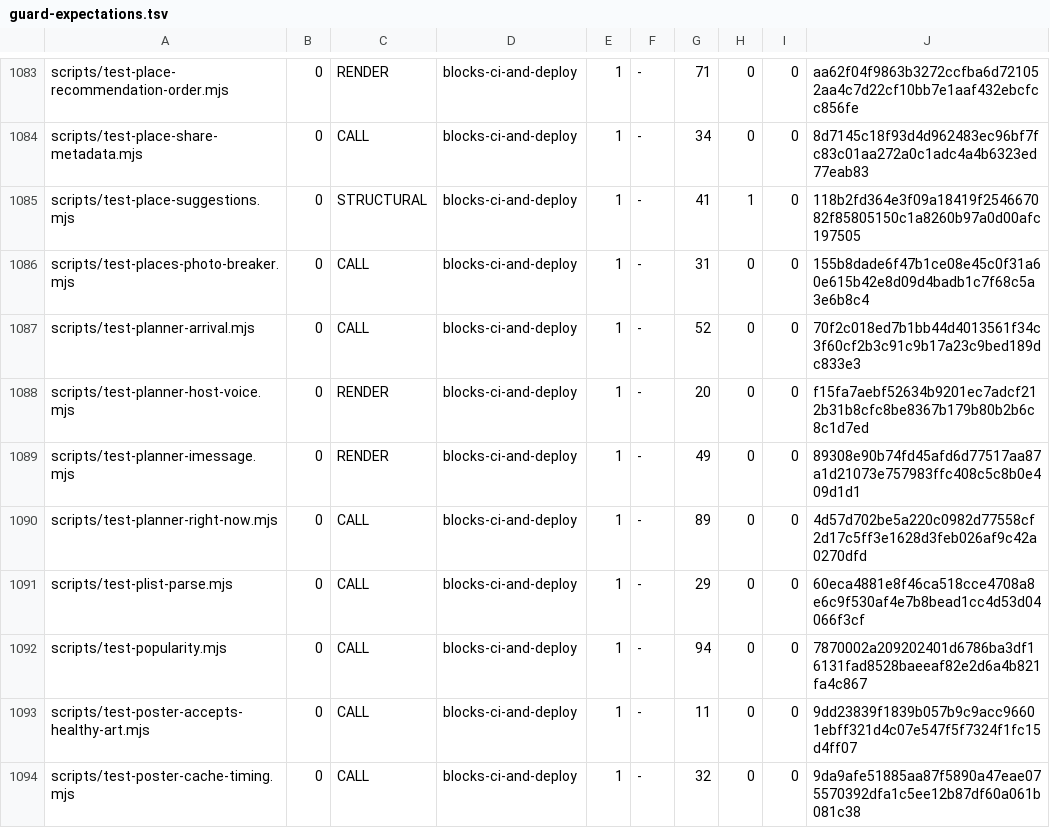
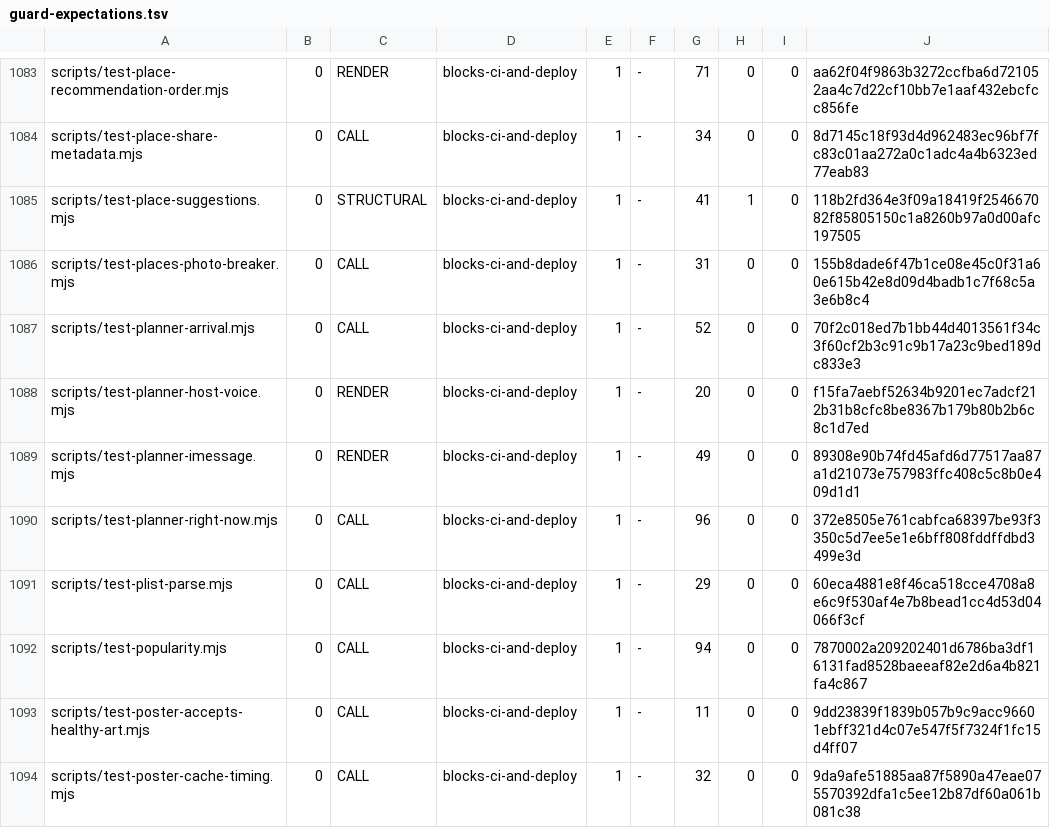
Before and after one commit to wallstreethyena/Wayfind, a TSV file: scripts/lib/guard-expectations.tsv, drawn as a sheet; only a part is shown, gaps mark what is left out.

```diff
--- a/scripts/lib/guard-expectations.tsv
+++ b/scripts/lib/guard-expectations.tsv
@@ -1089,3 +1089,3 @@ scripts/test-planner-host-voice.mjs	0	RENDER	blocks-ci-and-deploy	1	-	20	0	0	f15
 scripts/test-planner-imessage.mjs	0	RENDER	blocks-ci-and-deploy	1	-	49	0	0	89308e90b74fd45afd6d77517aa87a1d21073e757983ffc408c5c8b0e409d1d1
-scripts/test-planner-right-now.mjs	0	CALL	blocks-ci-and-deploy	1	-	89	0	0	4d57d702be5a220c0982d77558cf2d17c5ff3e1628d3feb026af9c42a0270dfd
+scripts/test-planner-right-now.mjs	0	CALL	blocks-ci-and-deploy	1	-	96	0	0	372e8505e761cabfca68397be93f3350c5d7ee5e1e6bff808fddffdbd3499e3d
 scripts/test-plist-parse.mjs	0	CALL	blocks-ci-and-deploy	1	-	29	0	0	60eca4881e8f46ca518cce4708a8e6c9f530af4e7b8bead1cc4d53d04066f3cf
```
Also changed, not shown: 4 other files.
